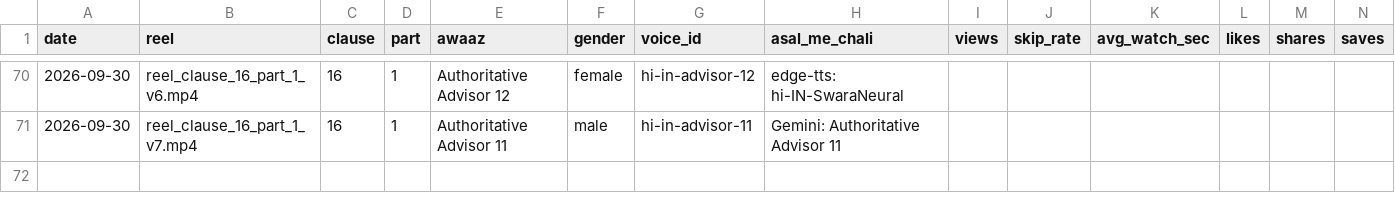
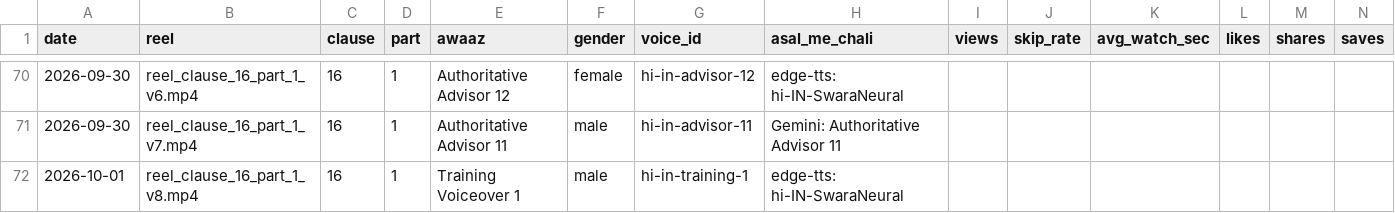
Before and after one commit to r40706876-stack/postal-wala-automation, a CSV file: generated_reels/voice_log.csv, drawn as a sheet; only a part is shown, gaps mark what is left out.

```diff
--- a/generated_reels/voice_log.csv
+++ b/generated_reels/voice_log.csv
@@ -71 +71,2 @@
 2026-09-30,reel_clause_16_part_1_v7.mp4,16,1,Authoritative Advisor 11,male,hi-in-advisor-11,Gemini: Authoritative Advisor 11,,,,,,
+2026-10-01,reel_clause_16_part_1_v8.mp4,16,1,Training Voiceover 1,male,hi-in-training-1,edge-tts: hi-IN-SwaraNeural,,,,,,
```
Also changed, not shown: 8 other files.
